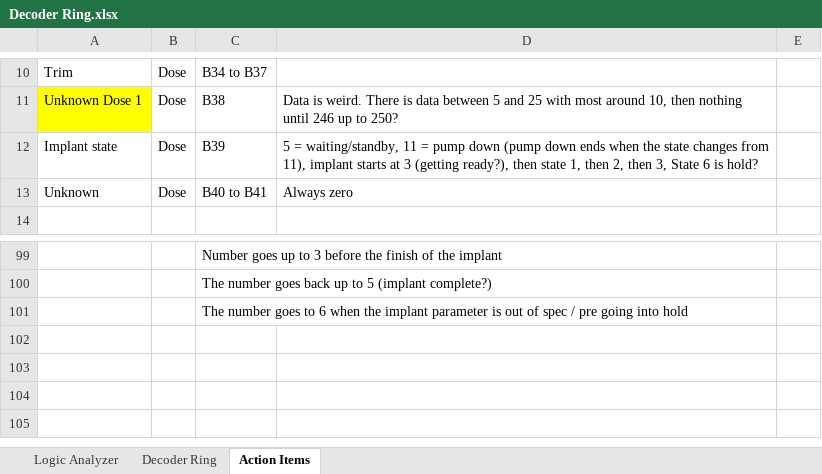
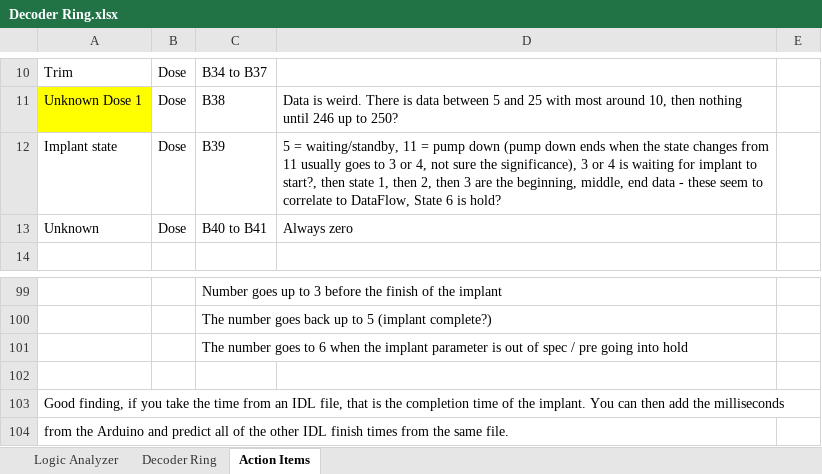
Before and after one commit to dmrossman/DataFlow, an Excel workbook: Decoder Ring.xlsx, sheet Action Items, drawn as a sheet; only a part is shown, gaps mark what is left out; values as stored, in another font and other column widths than the file's, no borders; the diff names each change by its address in the sheet, - before the commit and + after, or states it on an @@ line.

Commit message:
Created decoder5 - matching IDL data

```diff
--- a/Decoder Ring.xlsx (sheet Action Items)
+++ b/Decoder Ring.xlsx (sheet Action Items)
-D12: …changes from 11), implant starts at 3 (getting ready?), then state 1, then 2, then 3, State 6…
+D12: …changes from 11 usually goes to 3 or 4, not sure the significance), 3 or 4 is waiting for implant to start?, then state 1, then 2, then 3 are the beginning, middle, end data - these seem to correlate to DataFlow, State 6…
+row 102: (empty)
+row 103: Good finding, if you take the time from an IDL file, that is the completion time of the implant. You can then add the milliseconds
+row 104: from the Arduino and predict all of the other IDL finish times from the same file.
```
Also changed, not shown: 3 other files.
